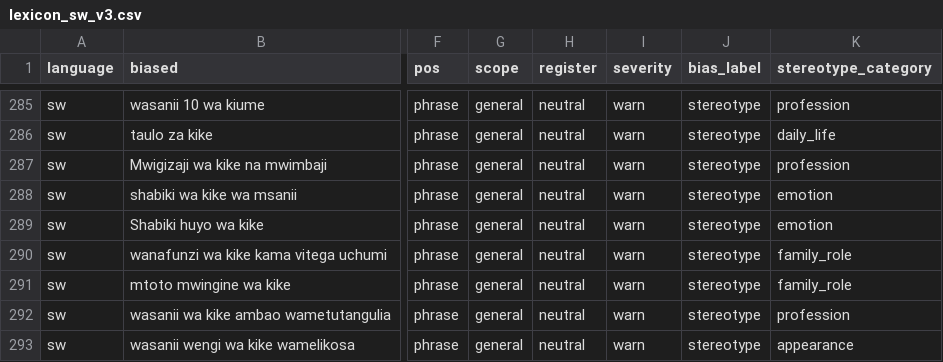
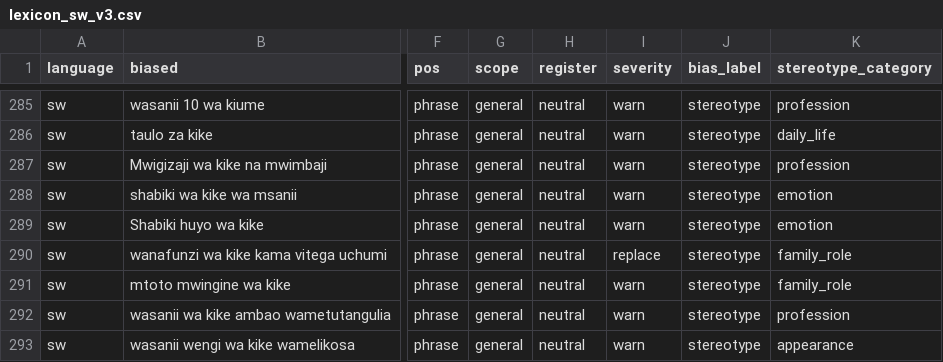
Before and after one commit to Stella-Achar-Oiro/gender-sensitization-engine, a CSV file: rules/lexicon_sw_v3.csv, drawn as a sheet; only a part is shown, gaps mark what is left out; the diff covers the shown part only; the diff names each change by its address in the sheet, - before the commit and + after, or states it on an @@ line.

```diff
--- a/rules/lexicon_sw_v3.csv
+++ b/rules/lexicon_sw_v3.csv
-I290 (severity): warn
+I290 (severity): replace
```
Also changed, not shown: 7 added rows and 6 edited cells elsewhere in this file, rules/lexicon_ki_v3.csv, 3 other files.
